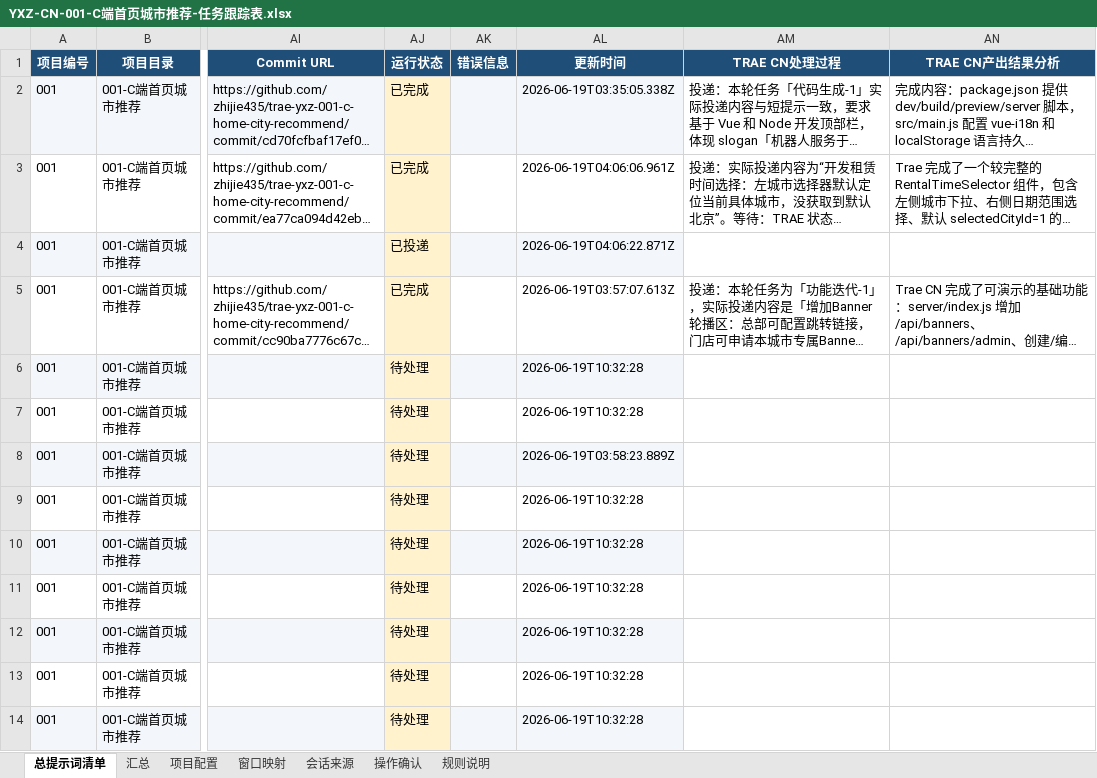
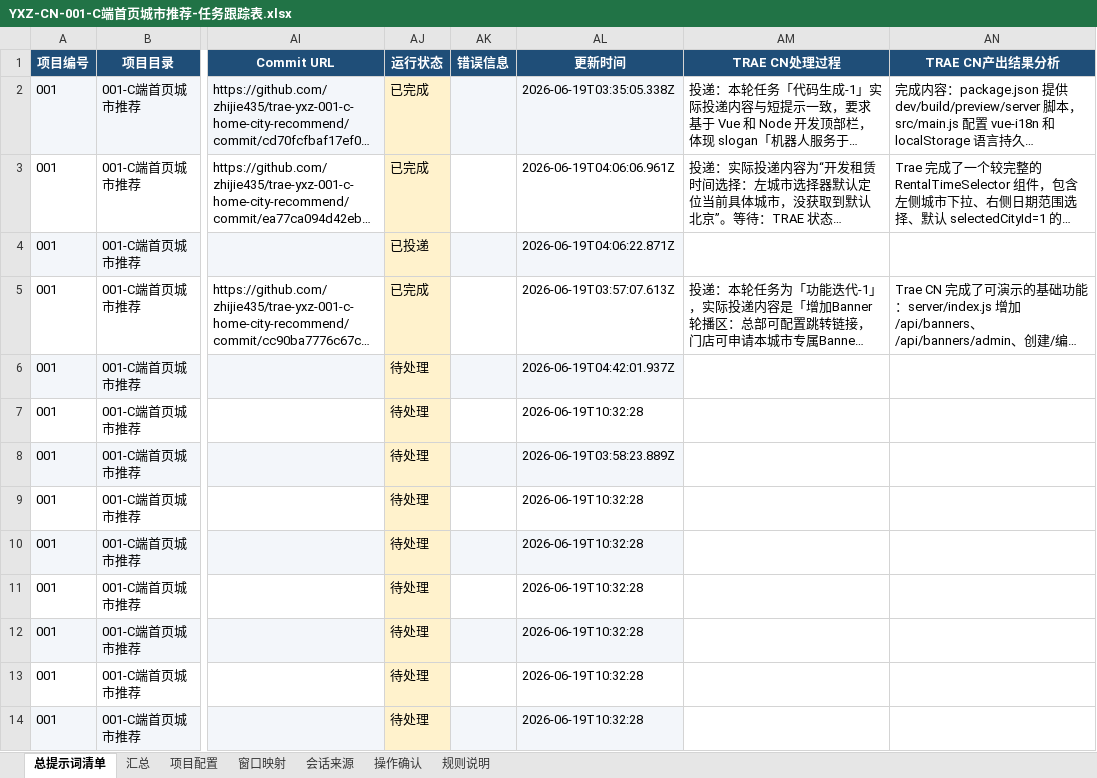
Before and after one commit to zhijie435/trae-yxz-001-c-home-city-recommend, an Excel workbook: YXZ-CN-001-C端首页城市推荐-任务跟踪表.xlsx, sheet 总提示词清单, drawn as a sheet; only a part is shown, gaps mark what is left out; long unchanged cells end in …; values as stored, in another font and other column widths than the file's, no borders; the diff names each change by its address in the sheet, - before the commit and + after, or states it on an @@ line.

Commit message:
.3999348844658896:1920cd595c1be190a397078a00a9f30c_6a34be843d631dd010d93571.6a34c03d3d631dd010d93675.6a34c03df806776cd2c6671d:Trae CN.T(2026/6/19 12:06:21)

```diff
--- a/YXZ-CN-001-C端首页城市推荐-任务跟踪表.xlsx (sheet 总提示词清单)
+++ b/YXZ-CN-001-C端首页城市推荐-任务跟踪表.xlsx (sheet 总提示词清单)
-AL6 (更新时间): 2026-06-19T10:32:28
+AL6 (更新时间): 2026-06-19T04:42:01.937Z
```
